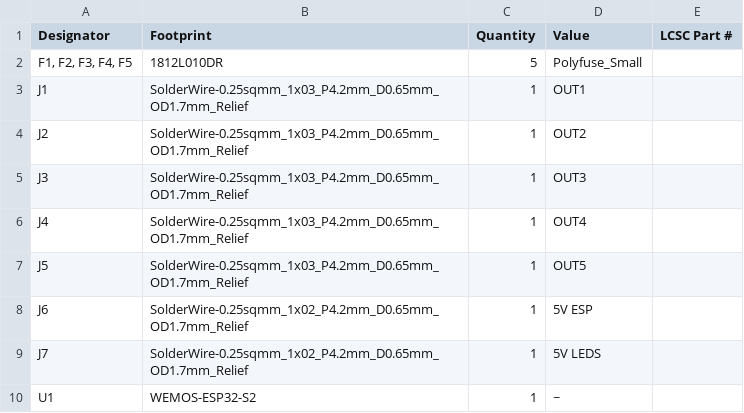
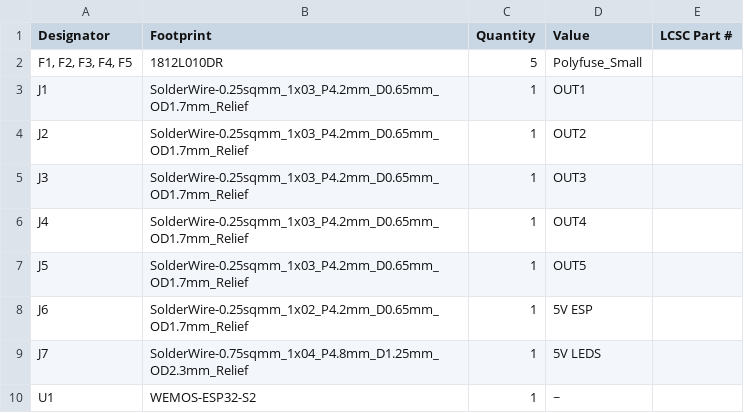
Before and after one commit to TraccySolutions/1892-Eten-en-Drinken-Trapverlichting-PCB-design, a CSV file: Schematic/V2/production/bom.csv, drawn as a sheet.

Commit message:
Added support for two 18 AWG wires as 5V input to allow 14A and updated traces as needed.

```diff
--- a/Schematic/V2/production/bom.csv
+++ b/Schematic/V2/production/bom.csv
@@ -8,3 +8,3 @@ J5,SolderWire-0.25sqmm_1x03_P4.2mm_D0.65mm_OD1.7mm_Relief,1,OUT5,
 J6,SolderWire-0.25sqmm_1x02_P4.2mm_D0.65mm_OD1.7mm_Relief,1,5V ESP,
-J7,SolderWire-0.25sqmm_1x02_P4.2mm_D0.65mm_OD1.7mm_Relief,1,5V LEDS,
+J7,SolderWire-0.75sqmm_1x04_P4.8mm_D1.25mm_OD2.3mm_Relief,1,5V LEDS,
 U1,WEMOS-ESP32-S2,1,~,
```
Also changed, not shown: 31 other files.
